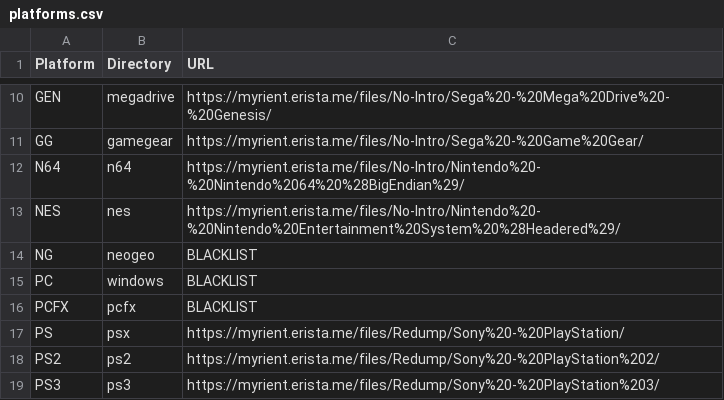
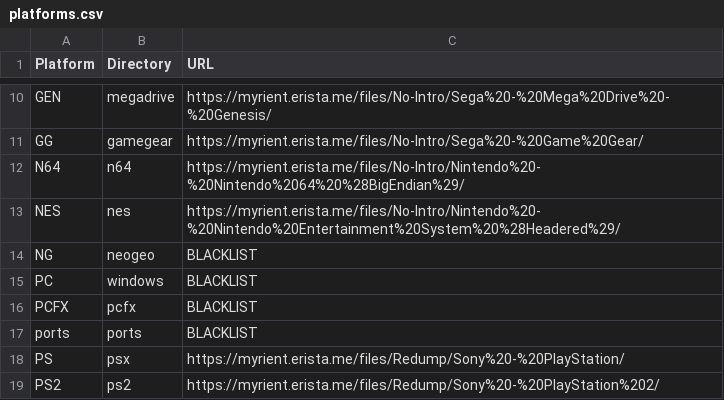
Before and after one commit to rafalkorbaczynski/rom-wizard, a CSV file: wizardry/platforms.csv, drawn as a sheet; only a part is shown, gaps mark what is left out; the shorter side is filled out with more unchanged rows; the diff names each change by its address in the sheet, - before the commit and + after, or states it on an @@ line.

Commit message:
Update platforms.csv

```diff
--- a/wizardry/platforms.csv
+++ b/wizardry/platforms.csv
+row 17: ports | ports | BLACKLIST
```
